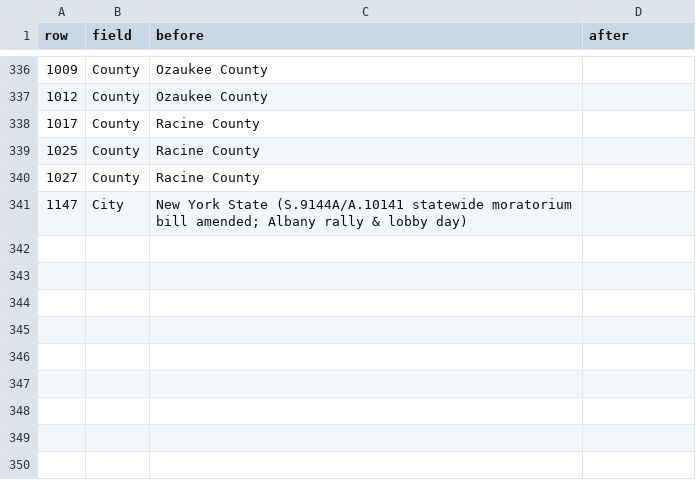
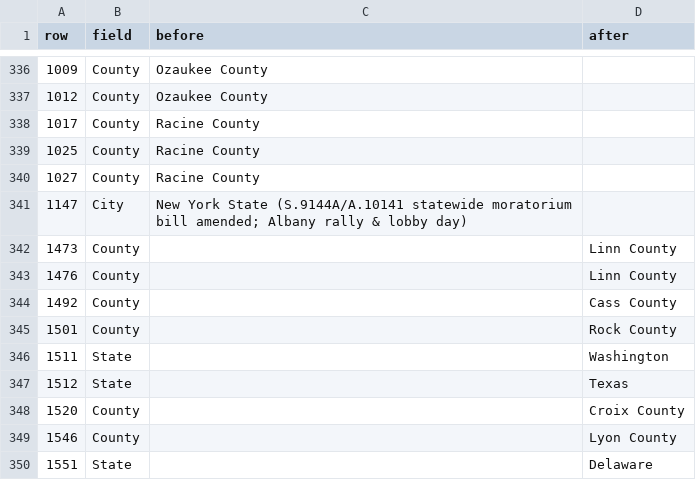
Before and after one commit to pricephillips/data-center-map, a CSV file: change_log.csv, drawn as a sheet; only a part is shown, gaps mark what is left out; the diff names each change by its address in the sheet, - before the commit and + after, or states it on an @@ line.

```diff
--- a/change_log.csv
+++ b/change_log.csv
+row 342: 1473 | County |  | Linn County
+row 343: 1476 | County |  | Linn County
+row 344: 1492 | County |  | Cass County
+row 345: 1501 | County |  | Rock County
+row 346: 1511 | State |  | Washington
+row 347: 1512 | State |  | Texas
+row 348: 1520 | County |  | Croix County
+row 349: 1546 | County |  | Lyon County
+row 350: 1551 | State |  | Delaware
```
Also changed, not shown: data/county_policy_intervals.csv, data/project_link_review.csv, 39 other files.
